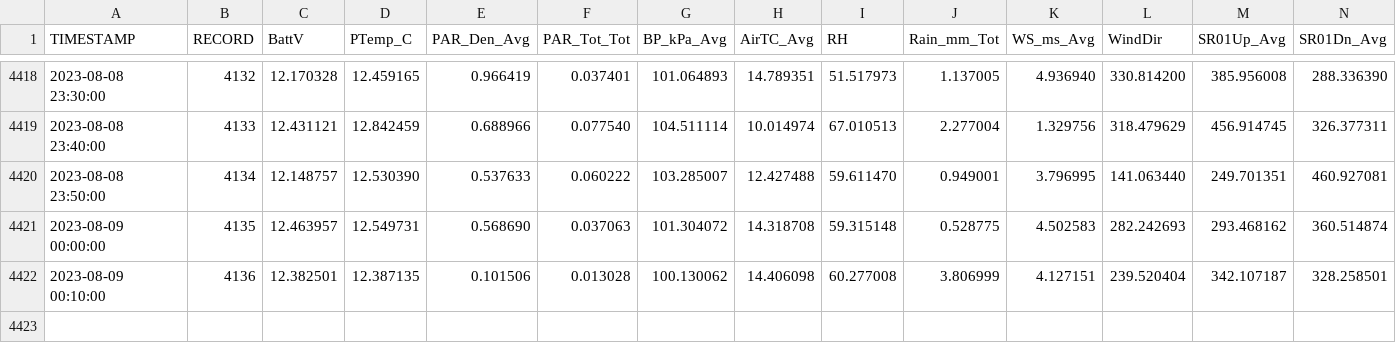
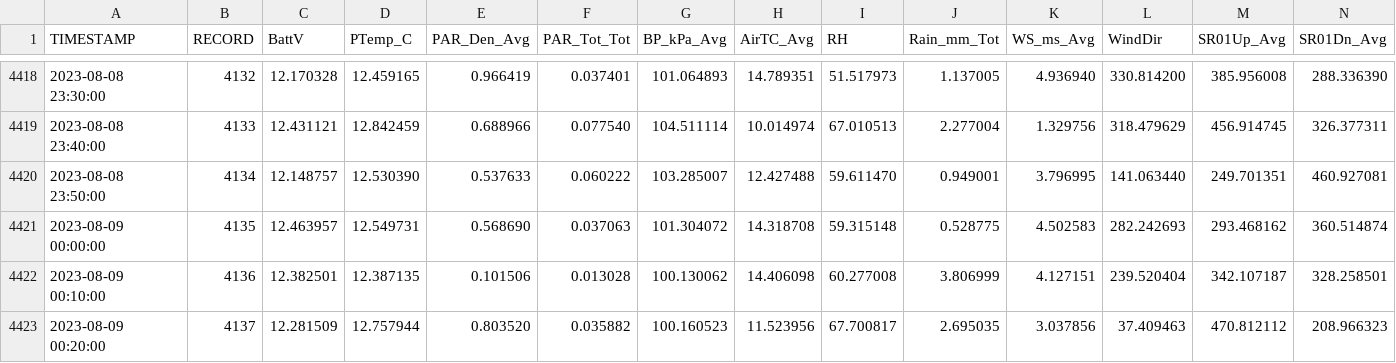
Before and after one commit to FLARE-forecast/miscellaneous, a CSV file: datalogger-mock-data.csv, drawn as a sheet; only a part is shown, gaps mark what is left out; rows hold the shown columns only; the diff names each change by its address in the sheet, - before the commit and + after, or states it on an @@ line.

Commit message:
08/09/23 00:20:07 EST -0500: Git Backup

```diff
--- a/datalogger-mock-data.csv
+++ b/datalogger-mock-data.csv
+row 4423: 2023-08-09 00:20:00 | 4137 | 12.281509 | 12.757944 | 0.803520 | 0.035882 | 100.160523 | 11.523956 | 67.700817 | 2.695035 | 3.037856 | 37.409463 | 470.812112 | 208.966323
```
